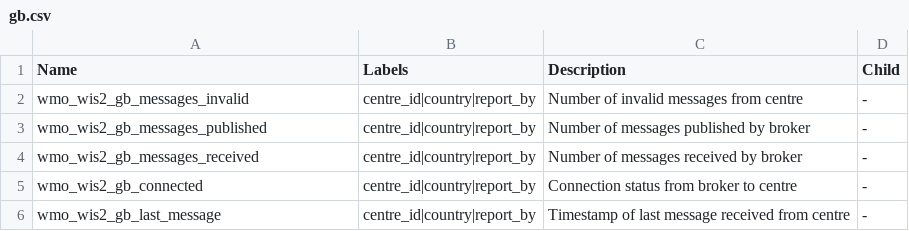
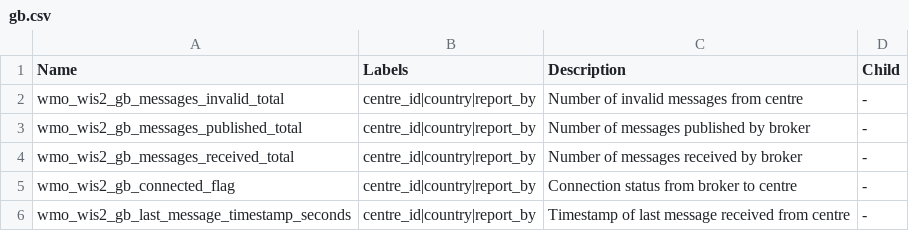
Before and after one commit to wmo-im/wis2-metric-hierarchy, a CSV file: metric-hierarchy/gb.csv, drawn as a sheet.

```diff
--- a/metric-hierarchy/gb.csv
+++ b/metric-hierarchy/gb.csv
@@ -1,6 +1,6 @@
 Name,Labels,Description,Child
-wmo_wis2_gb_messages_invalid,centre_id|country|report_by,Number of invalid messages from centre,-
-wmo_wis2_gb_messages_published,centre_id|country|report_by,Number of messages published by broker,-
-wmo_wis2_gb_messages_received,centre_id|country|report_by,Number of messages received by broker,-
-wmo_wis2_gb_connected,centre_id|country|report_by,Connection status from broker to centre,-
-wmo_wis2_gb_last_message,centre_id|country|report_by,Timestamp of last message received from centre,-
+wmo_wis2_gb_messages_invalid_total,centre_id|country|report_by,Number of invalid messages from centre,-
+wmo_wis2_gb_messages_published_total,centre_id|country|report_by,Number of messages published by broker,-
+wmo_wis2_gb_messages_received_total,centre_id|country|report_by,Number of messages received by broker,-
+wmo_wis2_gb_connected_flag,centre_id|country|report_by,Connection status from broker to centre,-
+wmo_wis2_gb_last_message_timestamp_seconds,centre_id|country|report_by,Timestamp of last message received from centre,-
```
Also changed, not shown: metric-hierarchy/gc.csv, metric-hierarchy/sgc.csv, 4 other files.
